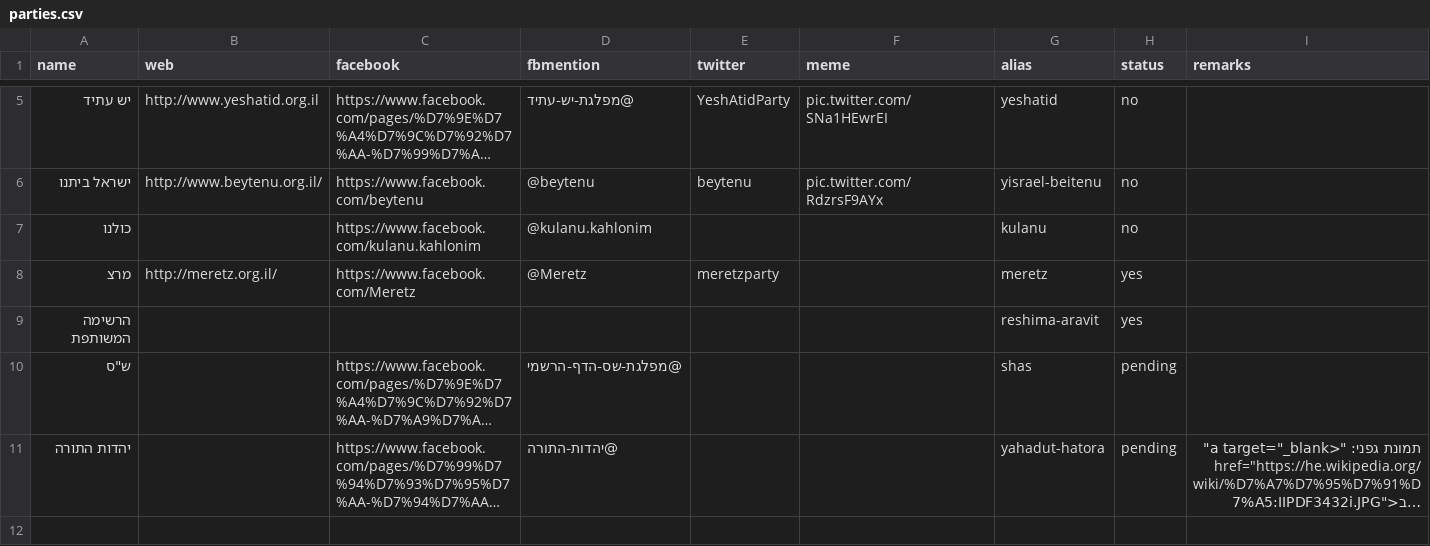
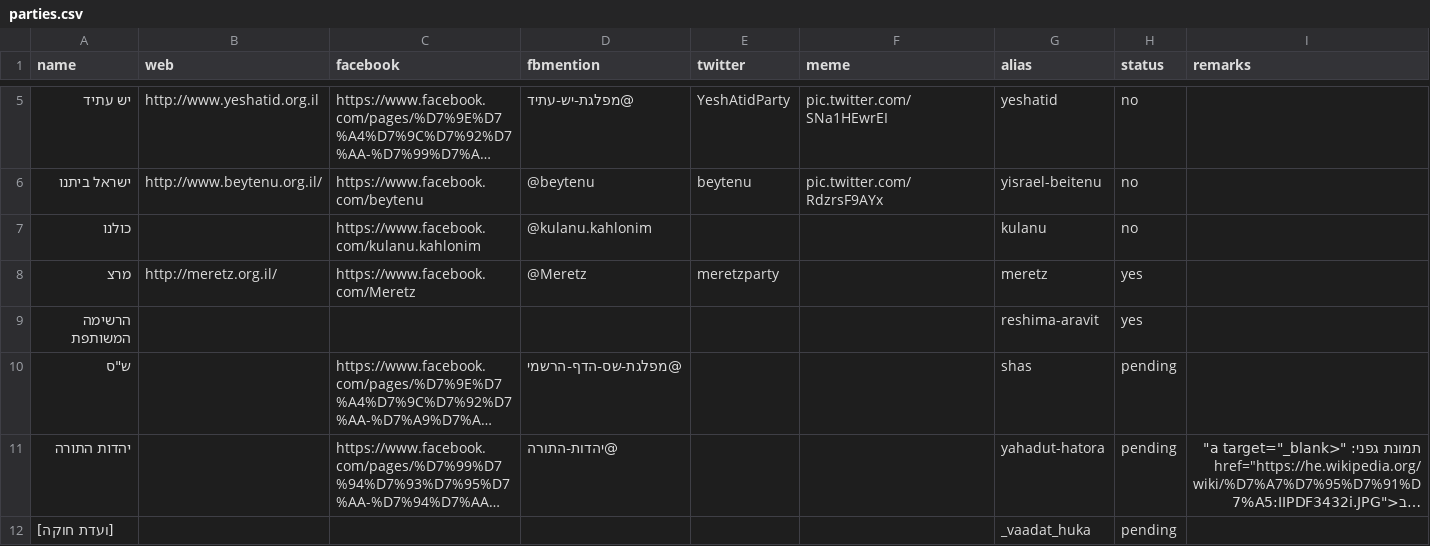
Before and after one commit to no2bio/mk-personal, a CSV file: data/parties.csv, drawn as a sheet; only a part is shown, gaps mark what is left out; long unchanged cells end in …; the diff names each change by its address in the sheet, - before the commit and + after, or states it on an @@ line.

```diff
--- a/data/parties.csv
+++ b/data/parties.csv
+row 12: [ועדת חוקה] |  |  |  |  |  | _vaadat_huka | pending
```
Also changed, not shown: _data/mks.csv, data/mks.csv, 3 other files.
